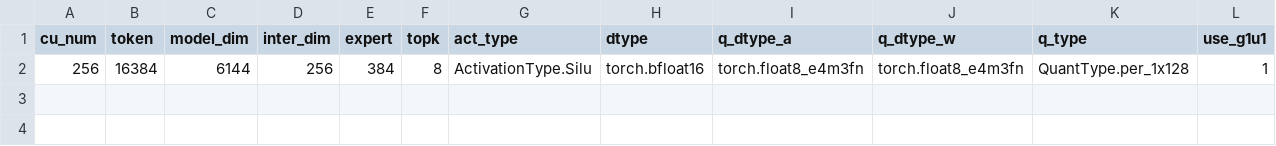
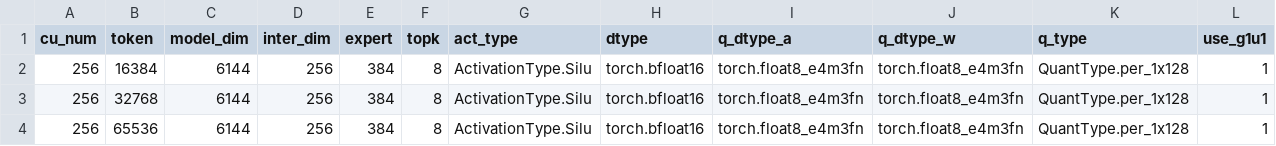
Before and after one commit to sammysun0711/aiter, a CSV file: aiter/configs/model_configs/xiaomi_tuned_fmoe.csv, drawn as a sheet; only a part is shown; rows hold the shown columns only; the diff names each change by its address in the sheet, - before the commit and + after, or states it on an @@ line.

```diff
--- a/aiter/configs/model_configs/xiaomi_tuned_fmoe.csv
+++ b/aiter/configs/model_configs/xiaomi_tuned_fmoe.csv
+row 3: 256 | 32768 | 6144 | 256 | 384 | 8 | ActivationType.Silu | torch.bfloat16 | torch.float8_e4m3fn | torch.float8_e4m3fn | QuantType.per_1x128 | 1
+row 4: 256 | 65536 | 6144 | 256 | 384 | 8 | ActivationType.Silu | torch.bfloat16 | torch.float8_e4m3fn | torch.float8_e4m3fn | QuantType.per_1x128 | 1
```
Also changed, not shown: 2 other files.
